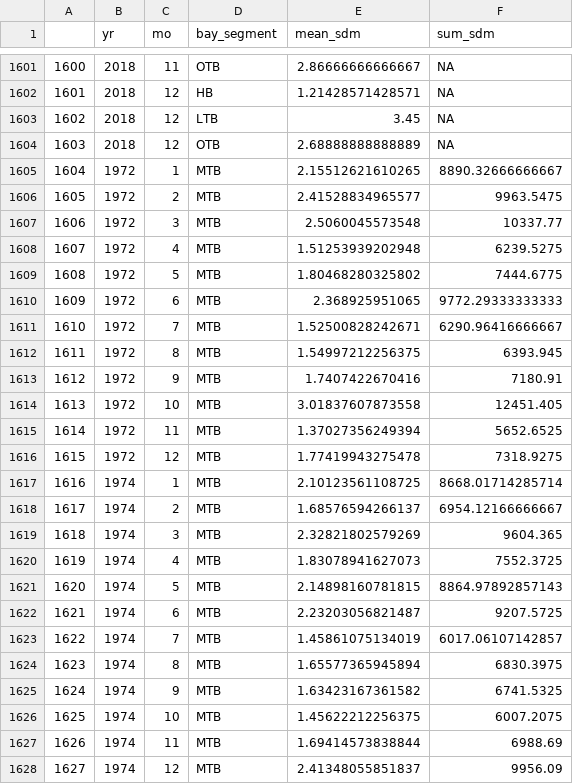
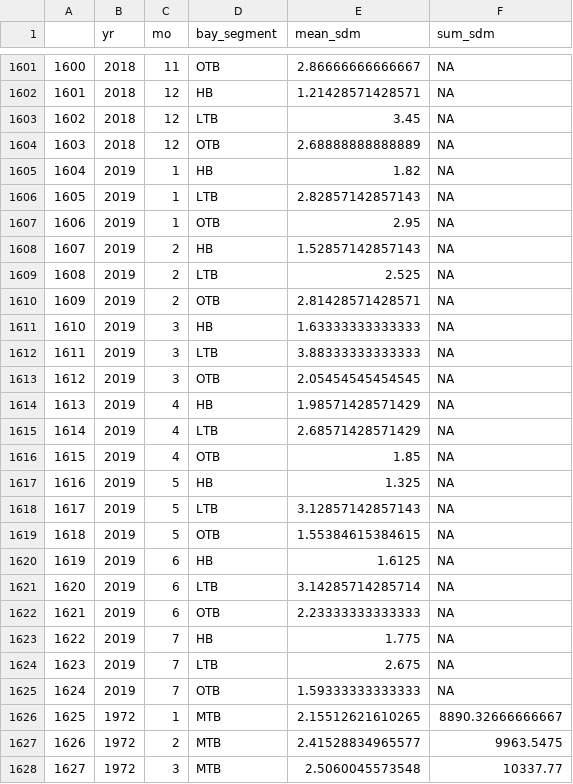
Before and after one commit to esherwoo77/pull_epc_data, a CSV file: data-processed/TB_Secchi_Monthly_means.csv, drawn as a sheet; only a part is shown, gaps mark what is left out; the shorter side is filled out with more unchanged rows; addresses are those after the commit; the diff covers the shown part only; the diff names each change by its address in the sheet, - before the commit and + after, or states it on an @@ line.

Commit message:
Some data updates.

```diff
--- a/data-processed/TB_Secchi_Monthly_means.csv
+++ b/data-processed/TB_Secchi_Monthly_means.csv
+row 1605: 1604 | 2019 | 1 | HB | 1.82 | NA
+row 1606: 1605 | 2019 | 1 | LTB | 2.82857142857143 | NA
+row 1607: 1606 | 2019 | 1 | OTB | 2.95 | NA
+row 1608: 1607 | 2019 | 2 | HB | 1.52857142857143 | NA
+row 1609: 1608 | 2019 | 2 | LTB | 2.525 | NA
+row 1610: 1609 | 2019 | 2 | OTB | 2.81428571428571 | NA
+row 1611: 1610 | 2019 | 3 | HB | 1.63333333333333 | NA
+row 1612: 1611 | 2019 | 3 | LTB | 3.88333333333333 | NA
+row 1613: 1612 | 2019 | 3 | OTB | 2.05454545454545 | NA
+row 1614: 1613 | 2019 | 4 | HB | 1.98571428571429 | NA
+row 1615: 1614 | 2019 | 4 | LTB | 2.68571428571429 | NA
+row 1616: 1615 | 2019 | 4 | OTB | 1.85 | NA
+row 1617: 1616 | 2019 | 5 | HB | 1.325 | NA
+row 1618: 1617 | 2019 | 5 | LTB | 3.12857142857143 | NA
+row 1619: 1618 | 2019 | 5 | OTB | 1.55384615384615 | NA
+row 1620: 1619 | 2019 | 6 | HB | 1.6125 | NA
+row 1621: 1620 | 2019 | 6 | LTB | 3.14285714285714 | NA
+row 1622: 1621 | 2019 | 6 | OTB | 2.23333333333333 | NA
+row 1623: 1622 | 2019 | 7 | HB | 1.775 | NA
+row 1624: 1623 | 2019 | 7 | LTB | 2.675 | NA
+row 1625: 1624 | 2019 | 7 | OTB | 1.59333333333333 | NA
@@ column A renumbered between rows 1626 and 2174 @@
```
Also changed, not shown: 7 added rows elsewhere in this file, data-processed/TB_Chla_Annual_Means.csv, data-processed/TB_Chla_Monthly_means.csv, 3 other files.
